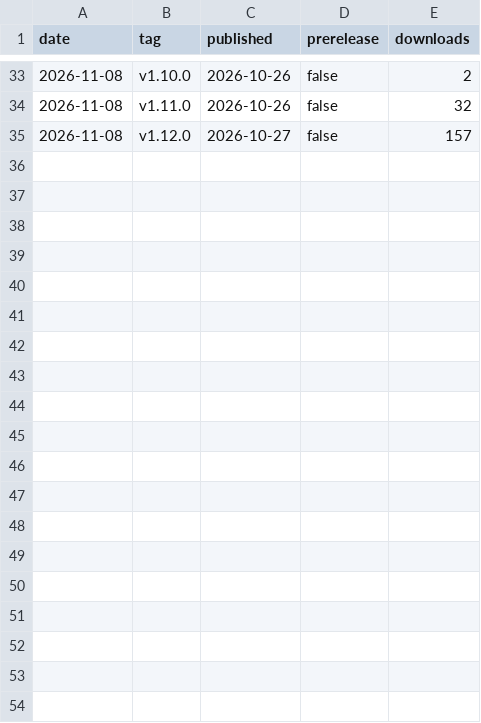
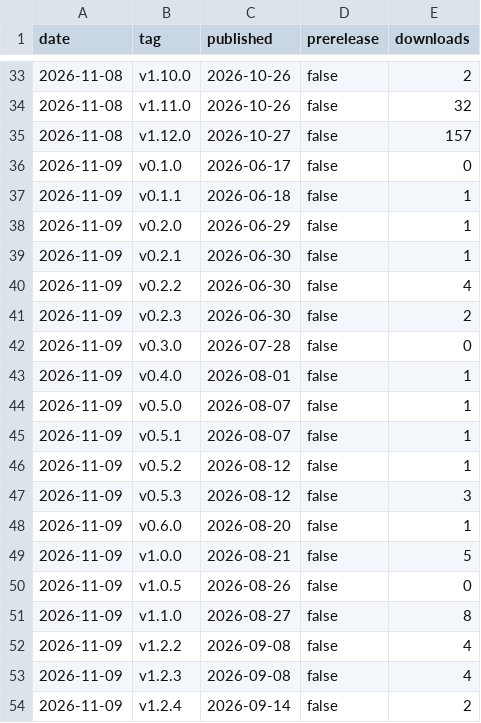
Before and after one commit to fmadore/Live-translation, a CSV file: data/releases.csv, drawn as a sheet; only a part is shown, gaps mark what is left out; the diff covers the shown part only.

```diff
--- a/data/releases.csv
+++ b/data/releases.csv
@@ -35 +35,20 @@ date,tag,published,prerelease,downloads
 2026-11-08,v1.12.0,2026-10-27,false,157
+2026-11-09,v0.1.0,2026-06-17,false,0
+2026-11-09,v0.1.1,2026-06-18,false,1
+2026-11-09,v0.2.0,2026-06-29,false,1
+2026-11-09,v0.2.1,2026-06-30,false,1
+2026-11-09,v0.2.2,2026-06-30,false,4
+2026-11-09,v0.2.3,2026-06-30,false,2
+2026-11-09,v0.3.0,2026-07-28,false,0
+2026-11-09,v0.4.0,2026-08-01,false,1
+2026-11-09,v0.5.0,2026-08-07,false,1
+2026-11-09,v0.5.1,2026-08-07,false,1
+2026-11-09,v0.5.2,2026-08-12,false,1
+2026-11-09,v0.5.3,2026-08-12,false,3
+2026-11-09,v0.6.0,2026-08-20,false,1
+2026-11-09,v1.0.0,2026-08-21,false,5
+2026-11-09,v1.0.5,2026-08-26,false,0
+2026-11-09,v1.1.0,2026-08-27,false,8
+2026-11-09,v1.2.2,2026-09-08,false,4
+2026-11-09,v1.2.3,2026-09-08,false,4
+2026-11-09,v1.2.4,2026-09-14,false,2
```
Also changed, not shown: 15 added rows elsewhere in this file, data/assets.csv, 1 other file.
